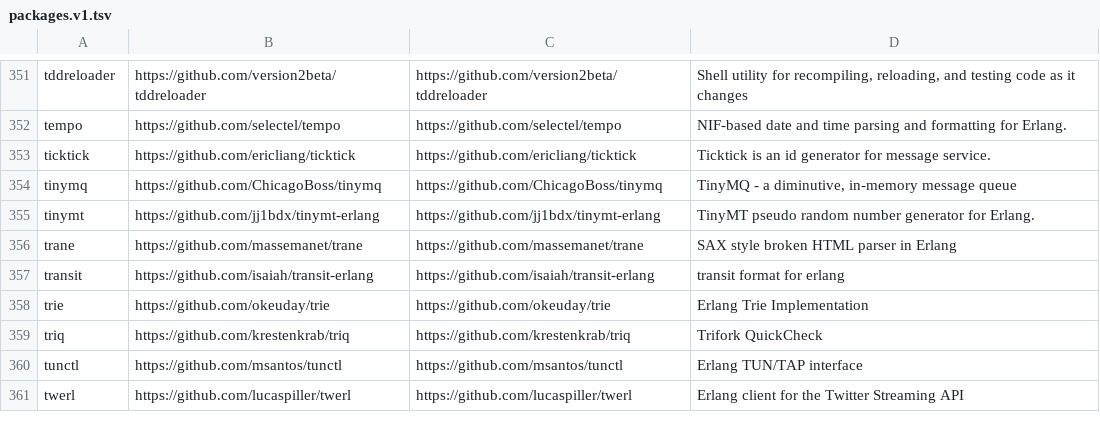
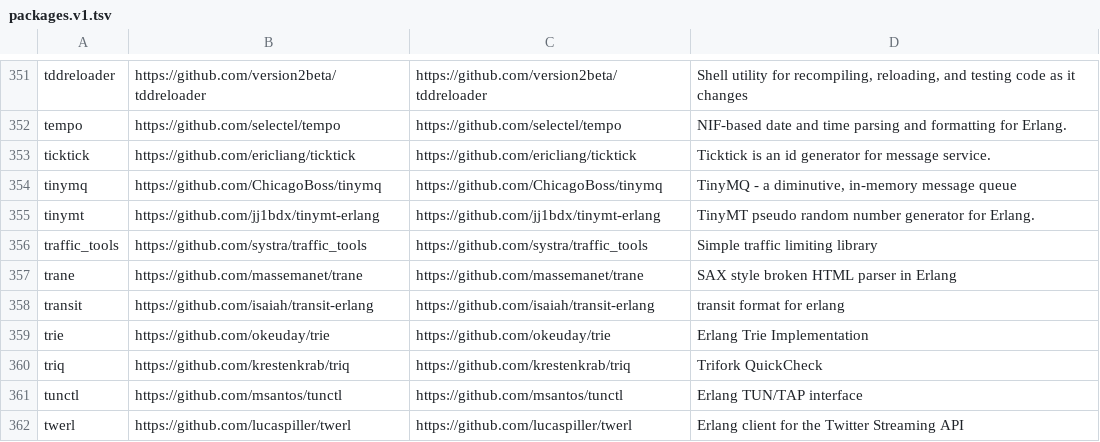
Before and after one commit to ninenines/erlang.mk, a TSV file: packages.v1.tsv, drawn as a sheet; only a part is shown, gaps mark what is left out; the diff names each change by its address in the sheet, - before the commit and + after, or states it on an @@ line.

```diff
--- a/packages.v1.tsv
+++ b/packages.v1.tsv
+row 356: traffic_tools | https://github.com/systra/traffic_tools | https://github.com/systra/traffic_tools | Simple traffic limiting library
```
Also changed, not shown: packages.v2.tsv, 1 other file.
